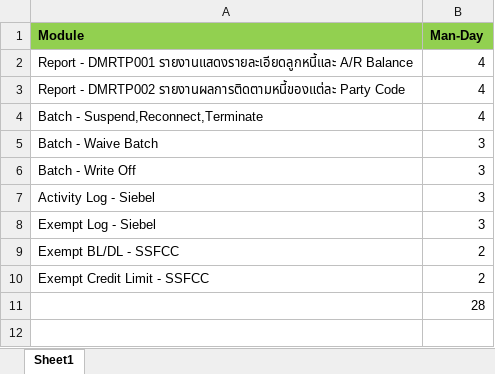
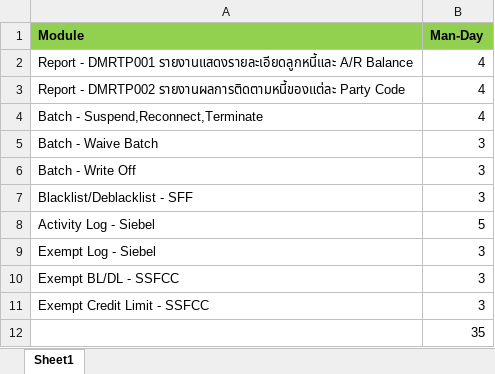
Before and after one commit to anucharda/CPAC_DOC, an Excel workbook: Summary Man-Day.xlsx, sheet Sheet1, drawn as a sheet; values as stored, in another font and other column widths than the file's, no borders; addresses are those after the commit; the diff names each change by its address in the sheet, - before the commit and + after, or states it on an @@ line.

```diff
--- a/Summary Man-Day.xlsx (sheet Sheet1)
+++ b/Summary Man-Day.xlsx (sheet Sheet1)
+row 7: Blacklist/Deblacklist - SFF | 3
-B8 (Man-Day): 3
+B8 (Man-Day): 5
-B10:B11 (Man-Day): 2
+B10:B11 (Man-Day): 3
-B12 (Man-Day): 28
+B12 (Man-Day): 35
```
Also changed, not shown: 1 other file.
